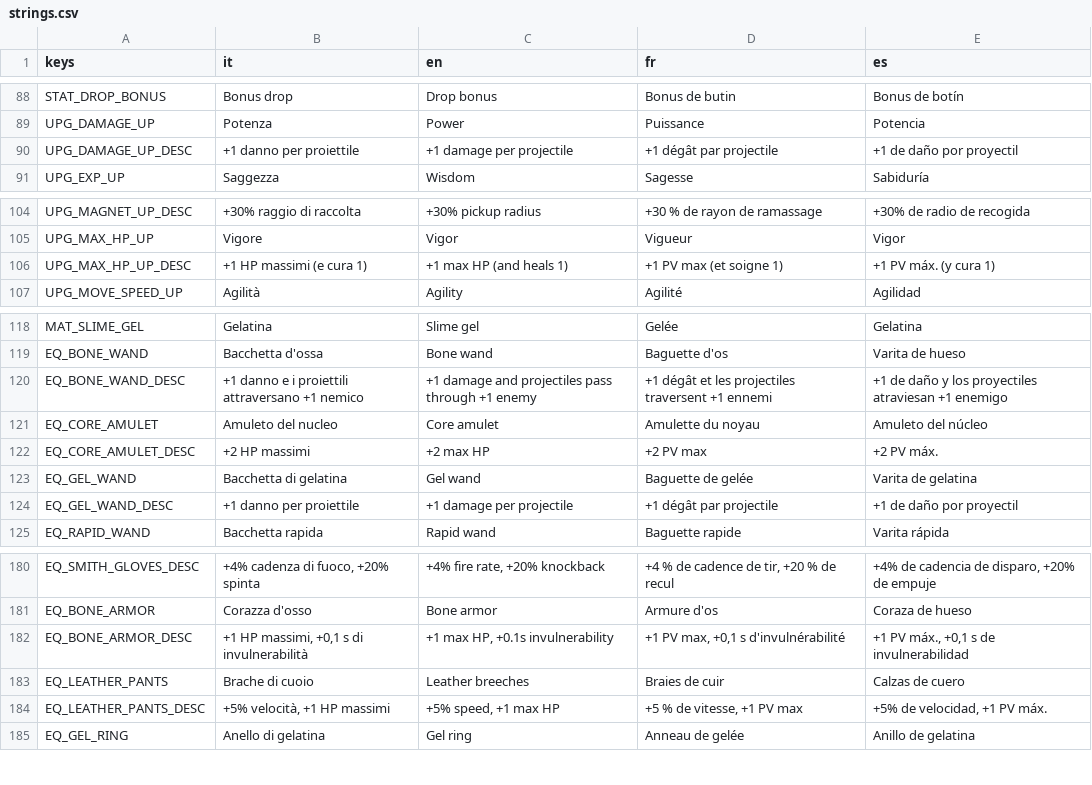
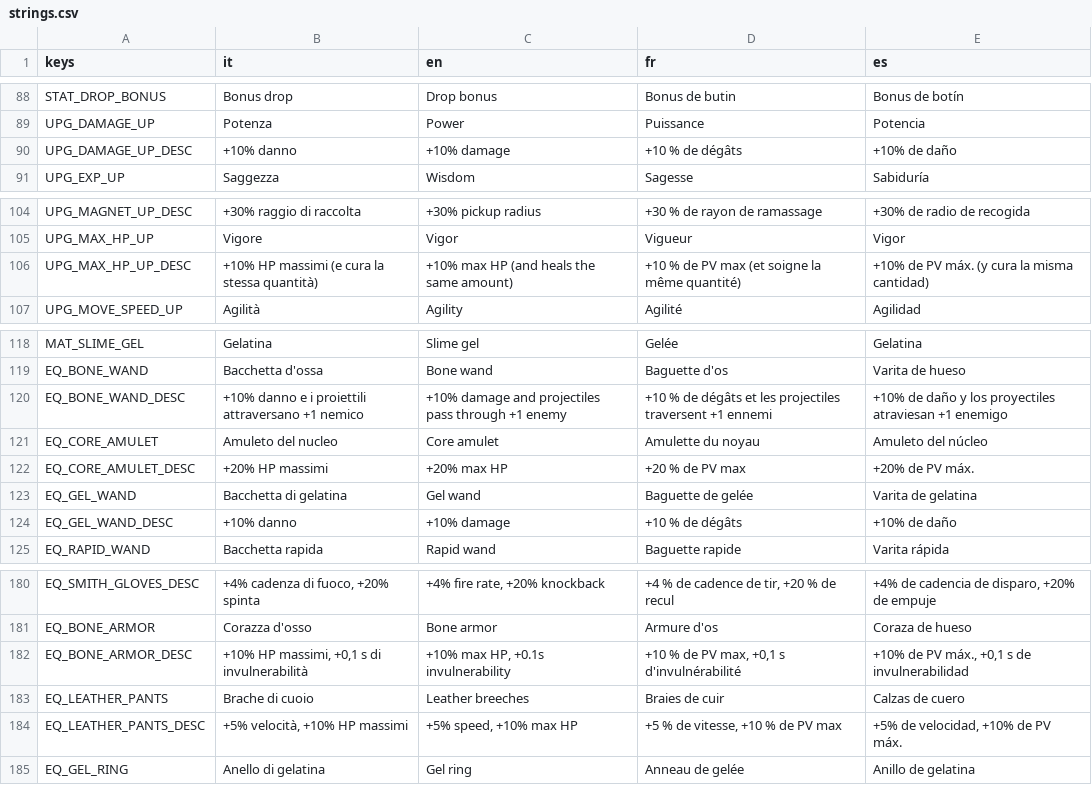
Before and after one commit to danieleadelfio/Wanderloot, a CSV file: data/i18n/strings.csv, drawn as a sheet; only a part is shown, gaps mark what is left out.

```diff
--- a/data/i18n/strings.csv
+++ b/data/i18n/strings.csv
@@ -89,3 +89,3 @@ STAT_DROP_BONUS,Bonus drop,Drop bonus,Bonus de butin,Bonus de botín
 UPG_DAMAGE_UP,Potenza,Power,Puissance,Potencia
-UPG_DAMAGE_UP_DESC,+1 danno per proiettile,+1 damage per projectile,+1 dégât par projectile,+1 de daño por proyectil
+UPG_DAMAGE_UP_DESC,+10% danno,+10% damage,+10 % de dégâts,+10% de daño
 UPG_EXP_UP,Saggezza,Wisdom,Sagesse,Sabiduría
@@ -105,3 +105,3 @@ UPG_MAGNET_UP_DESC,+30% raggio di raccolta,+30% pickup radius,+30 % de rayon de
 UPG_MAX_HP_UP,Vigore,Vigor,Vigueur,Vigor
-UPG_MAX_HP_UP_DESC,+1 HP massimi (e cura 1),+1 max HP (and heals 1),+1 PV max (et soigne 1),+1 PV máx. (y cura 1)
+UPG_MAX_HP_UP_DESC,+10% HP massimi (e cura la stessa quantità),+10% max HP (and heals the same amount),+10 % de PV max (et soigne la même quantité),+10% de PV máx. (y cura la misma cantidad)
 UPG_MOVE_SPEED_UP,Agilità,Agility,Agilité,Agilidad
@@ -119,7 +119,7 @@ MAT_SLIME_GEL,Gelatina,Slime gel,Gelée,Gelatina
 EQ_BONE_WAND,Bacchetta d'ossa,Bone wand,Baguette d'os,Varita de hueso
-EQ_BONE_WAND_DESC,+1 danno e i proiettili attraversano +1 nemico,+1 damage and projectiles pass through +1 enemy,+1 dégât et les projectiles traversent +1 ennemi,+1 de daño y los proyectiles atraviesan +1 enemigo
+EQ_BONE_WAND_DESC,+10% danno e i proiettili attraversano +1 nemico,+10% damage and projectiles pass through +1 enemy,+10 % de dégâts et les projectiles traversent +1 ennemi,+10% de daño y los proyectiles atraviesan +1 enemigo
 EQ_CORE_AMULET,Amuleto del nucleo,Core amulet,Amulette du noyau,Amuleto del núcleo
-EQ_CORE_AMULET_DESC,+2 HP massimi,+2 max HP,+2 PV max,+2 PV máx.
+EQ_CORE_AMULET_DESC,+20% HP massimi,+20% max HP,+20 % de PV max,+20% de PV máx.
 EQ_GEL_WAND,Bacchetta di gelatina,Gel wand,Baguette de gelée,Varita de gelatina
-EQ_GEL_WAND_DESC,+1 danno per proiettile,+1 damage per projectile,+1 dégât par projectile,+1 de daño por proyectil
+EQ_GEL_WAND_DESC,+10% danno,+10% damage,+10 % de dégâts,+10% de daño
 EQ_RAPID_WAND,Bacchetta rapida,Rapid wand,Baguette rapide,Varita rápida
@@ -181,5 +181,5 @@ EQ_SMITH_GLOVES_DESC,"+4% cadenza di fuoco, +20% spinta","+4% fire rate, +20% kn
 EQ_BONE_ARMOR,Corazza d'osso,Bone armor,Armure d'os,Coraza de hueso
-EQ_BONE_ARMOR_DESC,"+1 HP massimi, +0,1 s di invulnerabilità","+1 max HP, +0.1s invulnerability","+1 PV max, +0,1 s d'invulnérabilité","+1 PV máx., +0,1 s de invulnerabilidad"
+EQ_BONE_ARMOR_DESC,"+10% HP massimi, +0,1 s di invulnerabilità","+10% max HP, +0.1s invulnerability","+10 % de PV max, +0,1 s d'invulnérabilité","+10% de PV máx., +0,1 s de invulnerabilidad"
 EQ_LEATHER_PANTS,Brache di cuoio,Leather breeches,Braies de cuir,Calzas de cuero
-EQ_LEATHER_PANTS_DESC,"+5% velocità, +1 HP massimi","+5% speed, +1 max HP","+5 % de vitesse, +1 PV max","+5% de velocidad, +1 PV máx."
+EQ_LEATHER_PANTS_DESC,"+5% velocità, +10% HP massimi","+5% speed, +10% max HP","+5 % de vitesse, +10 % de PV max","+5% de velocidad, +10% de PV máx."
 EQ_GEL_RING,Anello di gelatina,Gel ring,Anneau de gelée,Anillo de gelatina
```
Also changed, not shown: 14 other files.
